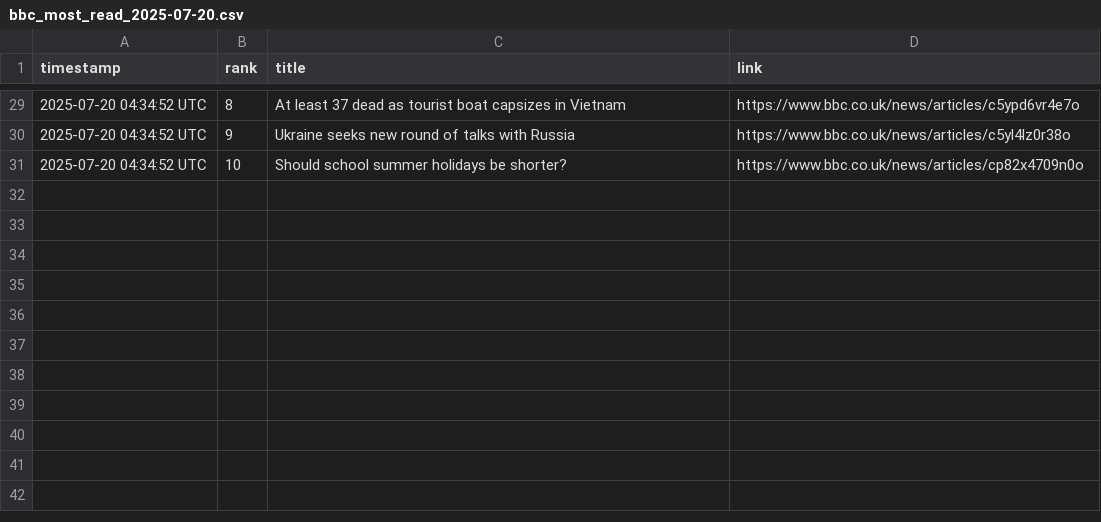
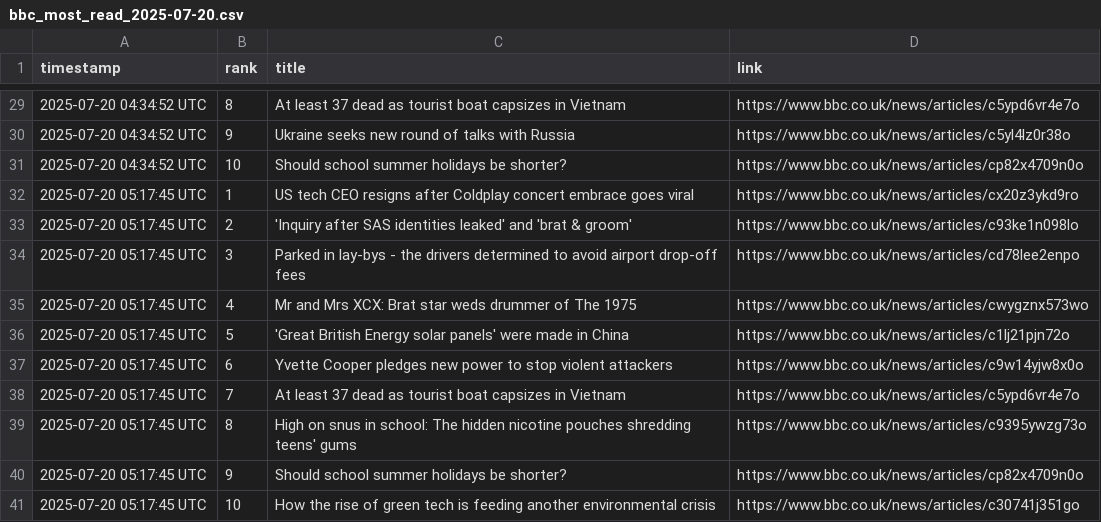
Before and after one commit to alastairherd/bbc_news_logger, a CSV file: data/bbc_most_read_2025-07-20.csv, drawn as a sheet; only a part is shown, gaps mark what is left out; the diff names each change by its address in the sheet, - before the commit and + after, or states it on an @@ line.

```diff
--- a/data/bbc_most_read_2025-07-20.csv
+++ b/data/bbc_most_read_2025-07-20.csv
+row 32: 2025-07-20 05:17:45 UTC | 1 | US tech CEO resigns after Coldplay concert embrace goes viral | https://www.bbc.co.uk/news/articles/cx20z3ykd9ro
+row 33: 2025-07-20 05:17:45 UTC | 2 | 'Inquiry after SAS identities leaked' and 'brat & groom' | https://www.bbc.co.uk/news/articles/c93ke1n098lo
+row 34: 2025-07-20 05:17:45 UTC | 3 | Parked in lay-bys - the drivers determined to avoid airport drop-off fees | https://www.bbc.co.uk/news/articles/cd78lee2enpo
+row 35: 2025-07-20 05:17:45 UTC | 4 | Mr and Mrs XCX: Brat star weds drummer of The 1975 | https://www.bbc.co.uk/news/articles/cwygznx573wo
+row 36: 2025-07-20 05:17:45 UTC | 5 | 'Great British Energy solar panels' were made in China | https://www.bbc.co.uk/news/articles/c1lj21pjn72o
+row 37: 2025-07-20 05:17:45 UTC | 6 | Yvette Cooper pledges new power to stop violent attackers | https://www.bbc.co.uk/news/articles/c9w14yjw8x0o
+row 38: 2025-07-20 05:17:45 UTC | 7 | At least 37 dead as tourist boat capsizes in Vietnam | https://www.bbc.co.uk/news/articles/c5ypd6vr4e7o
+row 39: 2025-07-20 05:17:45 UTC | 8 | High on snus in school: The hidden nicotine pouches shredding teens' gums | https://www.bbc.co.uk/news/articles/c9395ywzg73o
+row 40: 2025-07-20 05:17:45 UTC | 9 | Should school summer holidays be shorter? | https://www.bbc.co.uk/news/articles/cp82x4709n0o
+row 41: 2025-07-20 05:17:45 UTC | 10 | How the rise of green tech is feeding another environmental crisis | https://www.bbc.co.uk/news/articles/c30741j351go
```
Also changed, not shown: data/bbc_front_page_promos_2025-07-20.csv.
